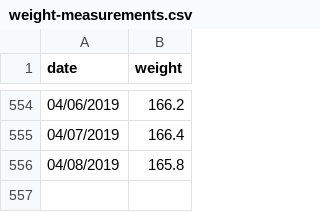
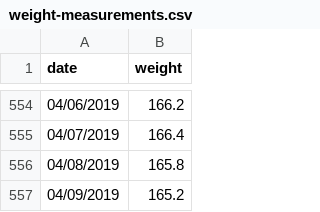
Before and after one commit to barelyknown/manifesto, a CSV file: public/assets/data/weight-measurements.csv, drawn as a sheet; only a part is shown, gaps mark what is left out.

Commit message:
Update weight-measurements.csv

```diff
--- a/public/assets/data/weight-measurements.csv
+++ b/public/assets/data/weight-measurements.csv
@@ -556 +556,2 @@ date,weight
 04/08/2019,165.8
+04/09/2019,165.2
```
